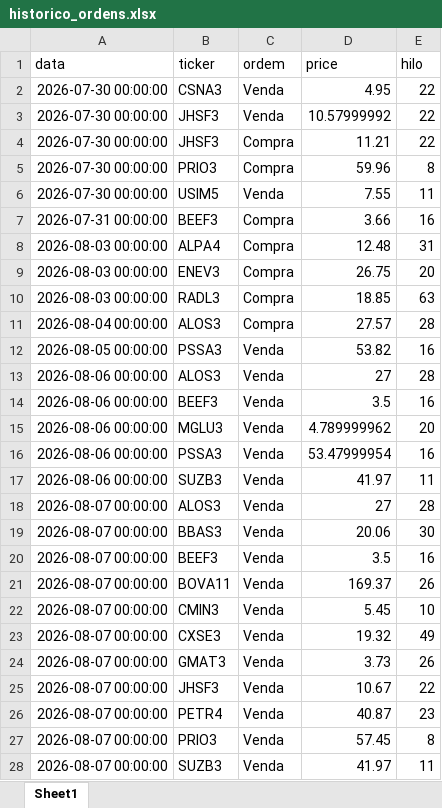
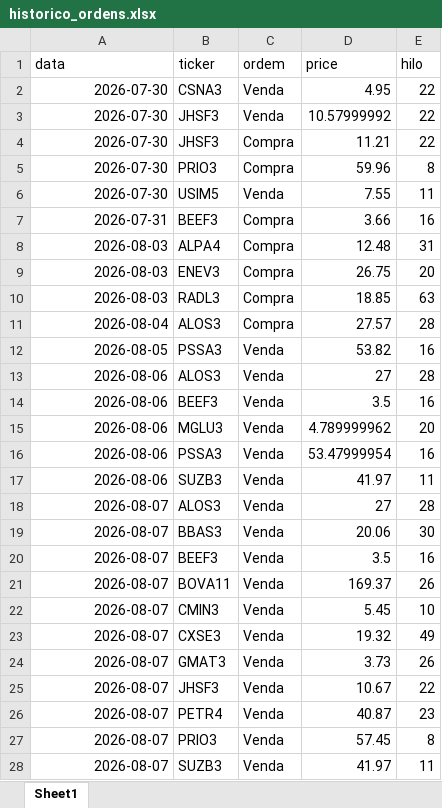
Before and after one commit to fpinto0416/hilo, an Excel workbook: historico_ordens.xlsx, sheet Sheet1, drawn as a sheet; only a part is shown; values as stored, in another font and other column widths than the file's, no borders; the diff covers the shown part only; the diff names each change by its address in the sheet, - before the commit and + after, or states it on an @@ line.

```diff
--- a/historico_ordens.xlsx (sheet Sheet1)
+++ b/historico_ordens.xlsx (sheet Sheet1)
-A2:A6 (data): 2026-07-30 00:00:00
+A2:A6 (data): 2026-07-30
-A7 (data): 2026-07-31 00:00:00
+A7 (data): 2026-07-31
-A8:A10 (data): 2026-08-03 00:00:00
+A8:A10 (data): 2026-08-03
-A11 (data): 2026-08-04 00:00:00
+A11 (data): 2026-08-04
-A12 (data): 2026-08-05 00:00:00
+A12 (data): 2026-08-05
-A13:A17 (data): 2026-08-06 00:00:00
+A13:A17 (data): 2026-08-06
-A18:A28 (data): 2026-08-07 00:00:00
+A18:A28 (data): 2026-08-07
```
Also changed, not shown: other rows of this sheet, historico_diario.xlsx, 1 other file.
